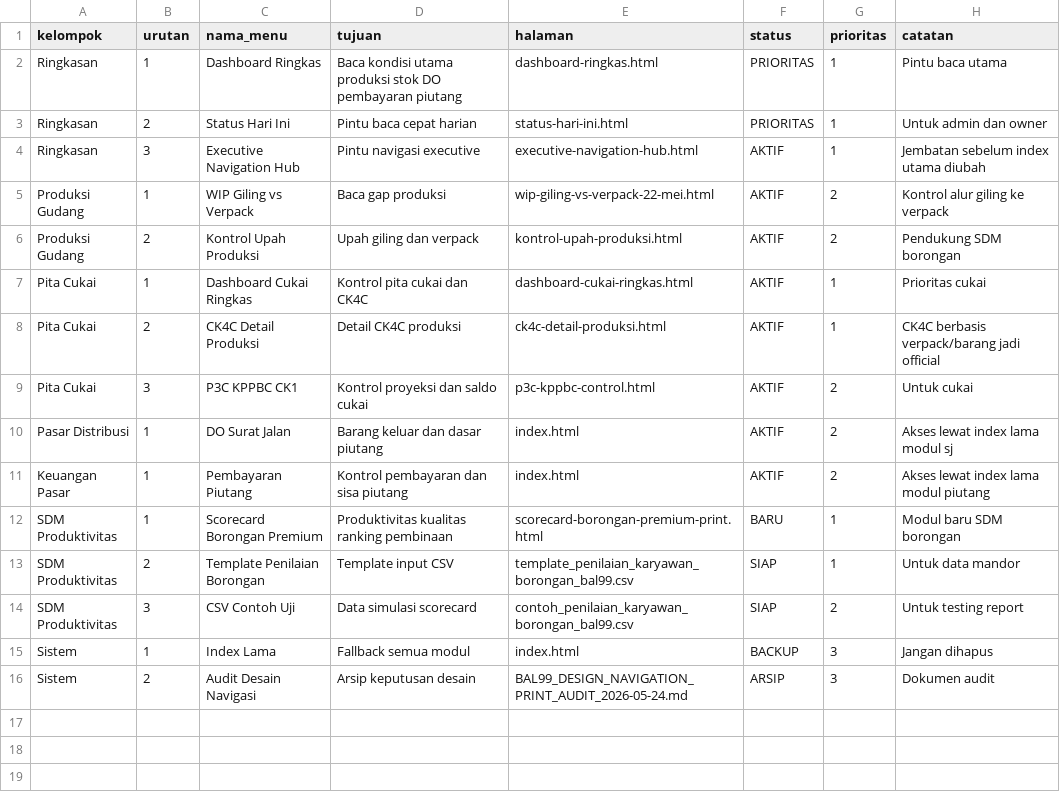
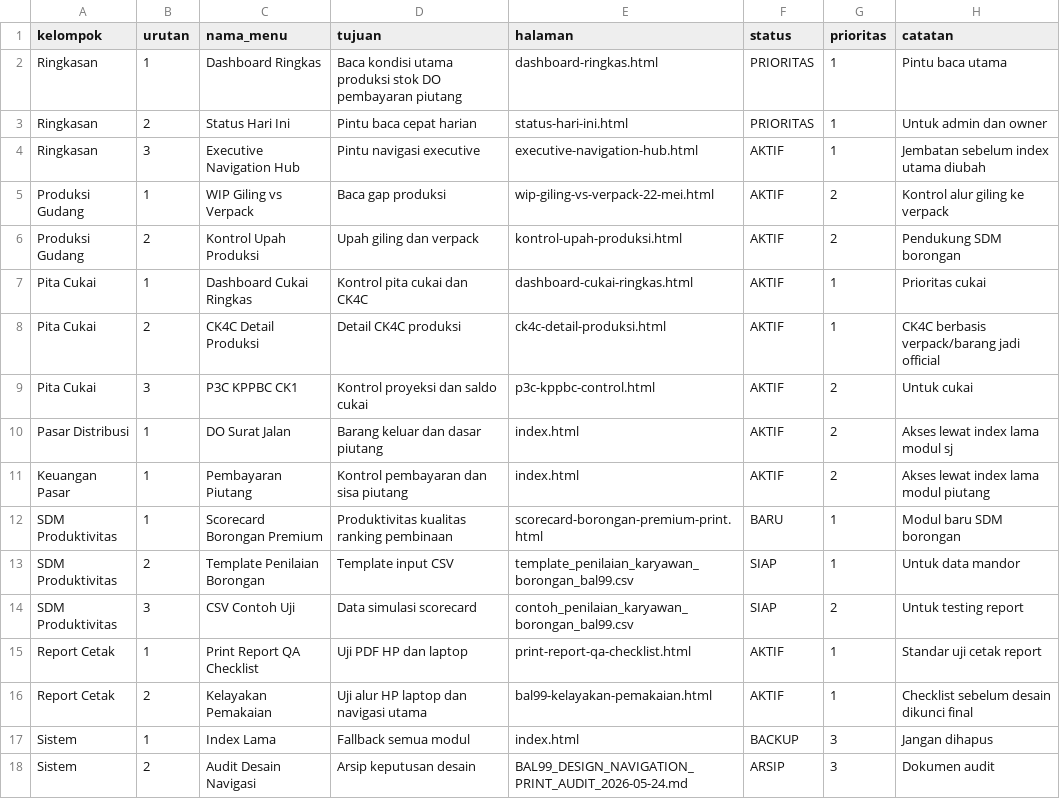
Before and after one commit to cengkehsigaret99-del/BAL-99-Work-Assistant-Cockpit, a CSV file: executive_navigation_manifest_bal99.csv, drawn as a sheet.

Commit message:
Register usability checklist in executive navigation manifest

```diff
--- a/executive_navigation_manifest_bal99.csv
+++ b/executive_navigation_manifest_bal99.csv
@@ -14,2 +14,4 @@ SDM Produktivitas,2,Template Penilaian Borongan,Template input CSV,template_peni
 SDM Produktivitas,3,CSV Contoh Uji,Data simulasi scorecard,contoh_penilaian_karyawan_borongan_bal99.csv,SIAP,2,Untuk testing report
+Report Cetak,1,Print Report QA Checklist,Uji PDF HP dan laptop,print-report-qa-checklist.html,AKTIF,1,Standar uji cetak report
+Report Cetak,2,Kelayakan Pemakaian,Uji alur HP laptop dan navigasi utama,bal99-kelayakan-pemakaian.html,AKTIF,1,Checklist sebelum desain dikunci final
 Sistem,1,Index Lama,Fallback semua modul,index.html,BACKUP,3,Jangan dihapus
```
